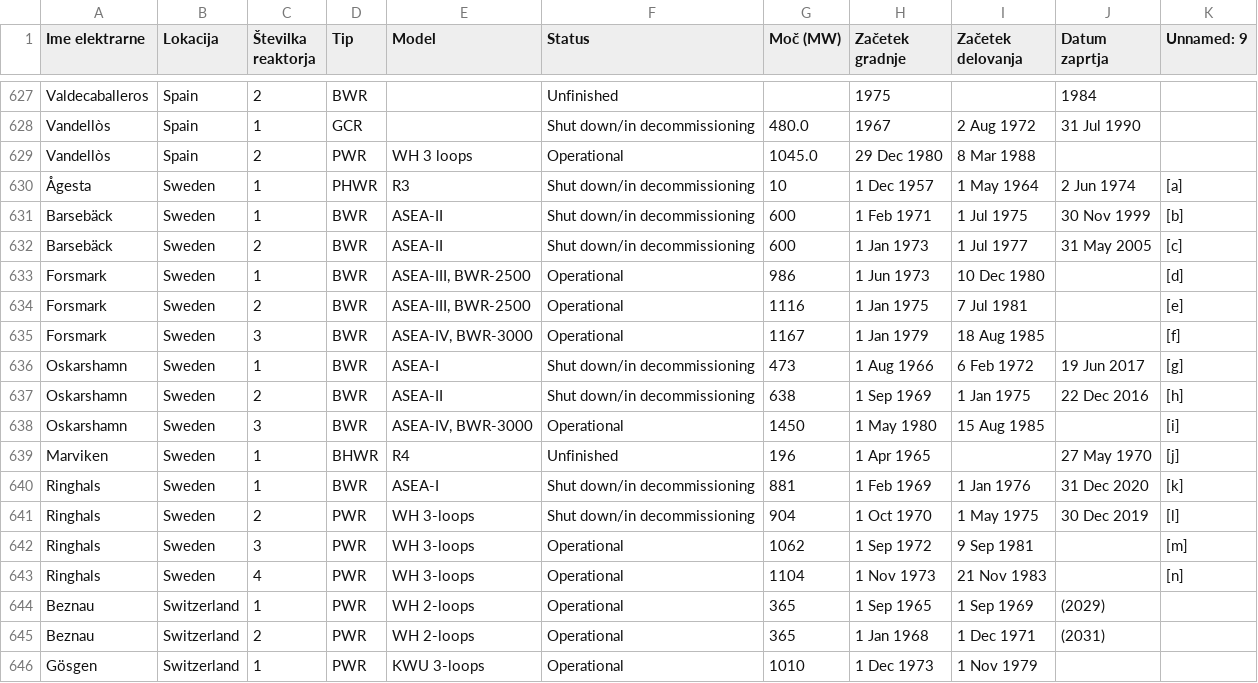
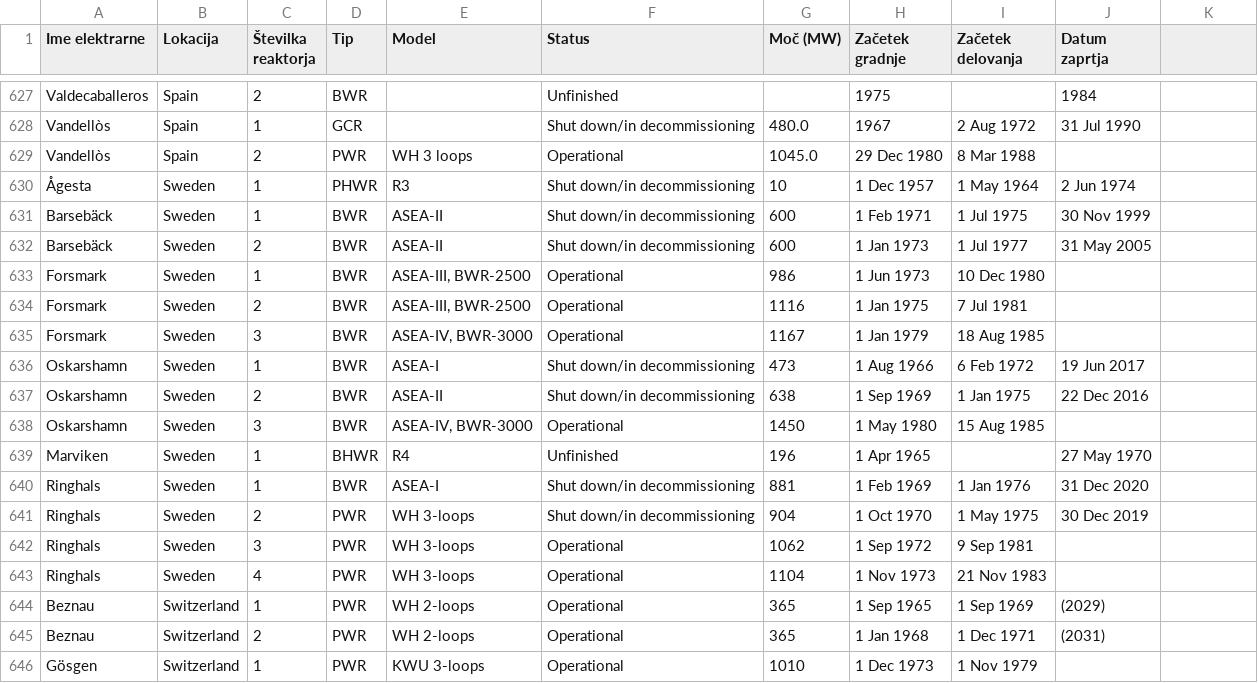
Before and after one commit to aljagombac/analiza-jedrskih-reaktorjev-in-nesrec, a CSV file: podatki/jedrski-reaktorji.csv, drawn as a sheet; only a part is shown, gaps mark what is left out; the diff names each change by its address in the sheet, - before the commit and + after, or states it on an @@ line.

```diff
--- a/podatki/jedrski-reaktorji.csv
+++ b/podatki/jedrski-reaktorji.csv
-K1: Unnamed: 9
+K1: (empty)
-K630: [a]
+K630: (empty)
-K631: [b]
+K631: (empty)
-K632: [c]
+K632: (empty)
-K633: [d]
+K633: (empty)
-K634: [e]
+K634: (empty)
-K635: [f]
+K635: (empty)
-K636: [g]
+K636: (empty)
-K637: [h]
+K637: (empty)
-K638: [i]
+K638: (empty)
-K639: [j]
+K639: (empty)
-K640: [k]
+K640: (empty)
-K641: [l]
+K641: (empty)
-K642: [m]
+K642: (empty)
-K643: [n]
+K643: (empty)
```
Also changed, not shown: 2 other files.
